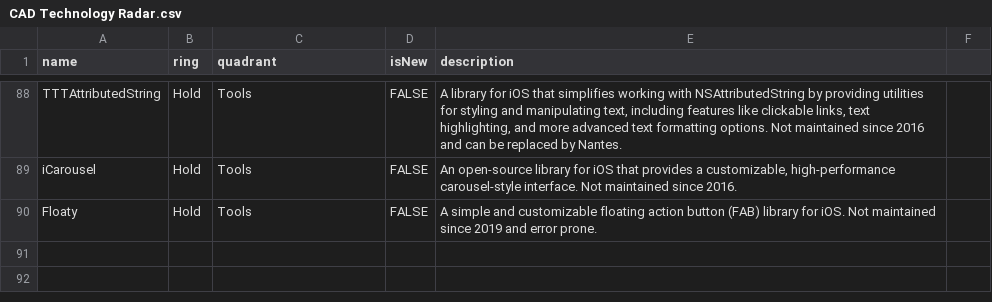
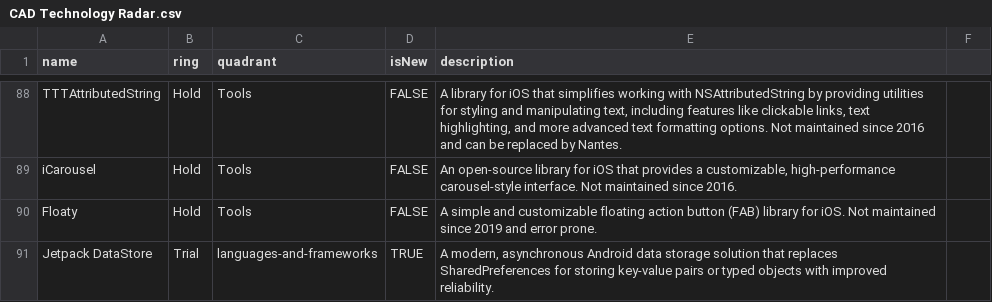
Before and after one commit to accapps/TechRadar, a CSV file: CAD Technology Radar.csv, drawn as a sheet; only a part is shown, gaps mark what is left out.

Commit message:
added Jetpack DataStore

```diff
--- a/CAD Technology Radar.csv
+++ b/CAD Technology Radar.csv
@@ -90 +90,2 @@ iCarousel,Hold,Tools,FALSE,"An open-source library for iOS that provides a custo
 Floaty,Hold,Tools,FALSE,"A simple and customizable floating action button (FAB) library for iOS. Not maintained since 2019 and error prone.",,
+Jetpack DataStore,Trial,languages-and-frameworks,TRUE,"A modern, asynchronous Android data storage solution that replaces SharedPreferences for storing key-value pairs or typed objects with improved reliability.",,
```
